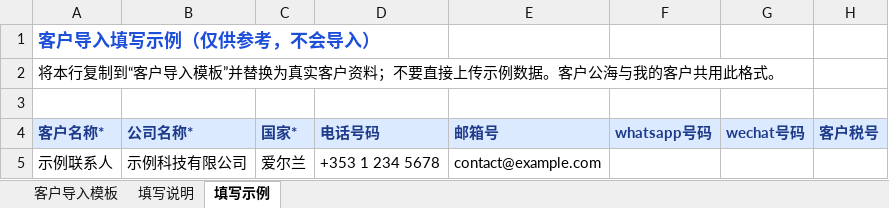
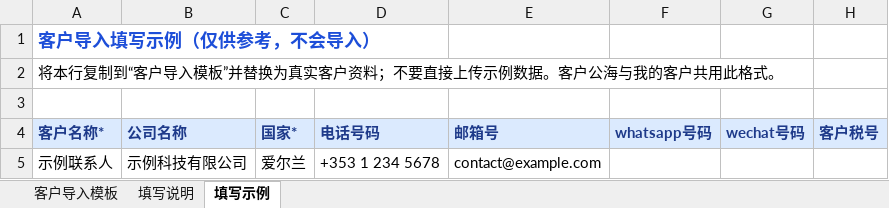
Before and after one commit to savior168/dtsmart-ai-crmv1.0, an Excel workbook: assets/templates/Customer_Import_Template.xlsx, sheet 填写示例, drawn as a sheet; only a part is shown; values as stored, in another font and other column widths than the file's, no borders; the diff names each change by its address in the sheet, - before the commit and + after, or states it on an @@ line.

```diff
--- a/assets/templates/Customer_Import_Template.xlsx (sheet 填写示例)
+++ b/assets/templates/Customer_Import_Template.xlsx (sheet 填写示例)
-B4: 公司名称*
+B4: 公司名称
```
Also changed, not shown: sheet 填写说明, sheet 客户导入模板, 21 other files.
